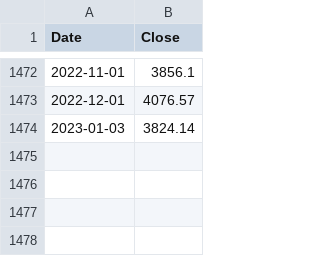
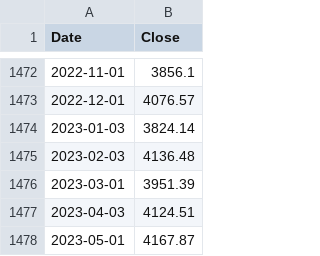
Before and after one commit to IUT-b/simulator_app, a CSV file: stock_data/^SPX.csv, drawn as a sheet; only a part is shown, gaps mark what is left out.

```diff
--- a/stock_data/^SPX.csv
+++ b/stock_data/^SPX.csv
@@ -1474 +1474,5 @@ Date,Close
 2023-01-03,3824.14
+2023-02-03,4136.48
+2023-03-01,3951.39
+2023-04-03,4124.51
+2023-05-01,4167.87
```
Also changed, not shown: stock_data/10USYB.csv, stock_data/^DJI.csv, 39 other files.
